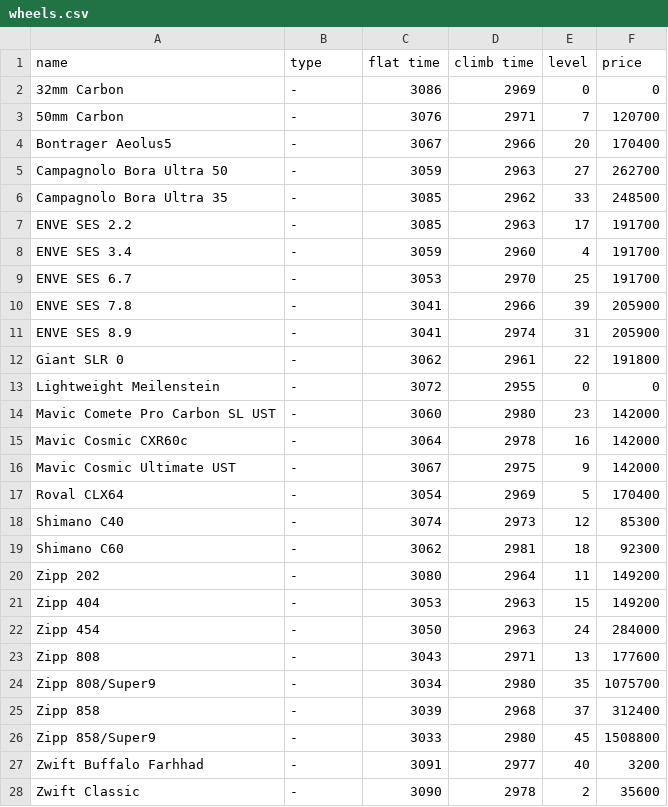
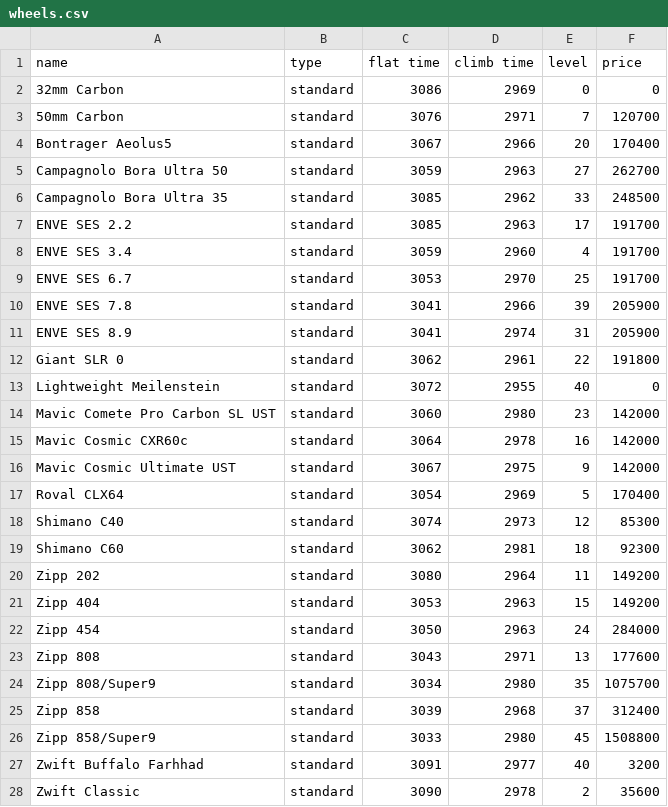
Before and after one commit to bennylp/zwift-training, a CSV file: data/wheels.csv, drawn as a sheet; only a part is shown; the diff covers the shown part only.

Commit message:
Added DTSwiss wheels

```diff
--- a/data/wheels.csv
+++ b/data/wheels.csv
@@ -1,28 +1,28 @@
 name,type,flat time,climb time,level,price
-32mm Carbon,-,3086,2969,0,0
-50mm Carbon,-,3076,2971,7,120700
-Bontrager Aeolus5,-,3067,2966,20,170400
-Campagnolo Bora Ultra 50,-,3059,2963,27,262700
-Campagnolo Bora Ultra 35,-,3085,2962,33,248500
-ENVE SES 2.2,-,3085,2963,17,191700
-ENVE SES 3.4,-,3059,2960,4,191700
-ENVE SES 6.7,-,3053,2970,25,191700
-ENVE SES 7.8,-,3041,2966,39,205900
-ENVE SES 8.9,-,3041,2974,31,205900
-Giant SLR 0,-,3062,2961,22,191800
-Lightweight Meilenstein,-,3072,2955,0,0
-Mavic Comete Pro Carbon SL UST,-,3060,2980,23,142000
-Mavic Cosmic CXR60c,-,3064,2978,16,142000
-Mavic Cosmic Ultimate UST,-,3067,2975,9,142000
-Roval CLX64,-,3054,2969,5,170400
-Shimano C40,-,3074,2973,12,85300
-Shimano C60,-,3062,2981,18,92300
-Zipp 202,-,3080,2964,11,149200
-Zipp 404,-,3053,2963,15,149200
-Zipp 454,-,3050,2963,24,284000
-Zipp 808,-,3043,2971,13,177600
-Zipp 808/Super9,-,3034,2980,35,1075700
-Zipp 858,-,3039,2968,37,312400
-Zipp 858/Super9,-,3033,2980,45,1508800
-Zwift Buffalo Farhhad,-,3091,2977,40,3200
-Zwift Classic,-,3090,2978,2,35600
+32mm Carbon,standard,3086,2969,0,0
+50mm Carbon,standard,3076,2971,7,120700
+Bontrager Aeolus5,standard,3067,2966,20,170400
+Campagnolo Bora Ultra 50,standard,3059,2963,27,262700
+Campagnolo Bora Ultra 35,standard,3085,2962,33,248500
+ENVE SES 2.2,standard,3085,2963,17,191700
+ENVE SES 3.4,standard,3059,2960,4,191700
+ENVE SES 6.7,standard,3053,2970,25,191700
+ENVE SES 7.8,standard,3041,2966,39,205900
+ENVE SES 8.9,standard,3041,2974,31,205900
+Giant SLR 0,standard,3062,2961,22,191800
+Lightweight Meilenstein,standard,3072,2955,40,0
+Mavic Comete Pro Carbon SL UST,standard,3060,2980,23,142000
+Mavic Cosmic CXR60c,standard,3064,2978,16,142000
+Mavic Cosmic Ultimate UST,standard,3067,2975,9,142000
+Roval CLX64,standard,3054,2969,5,170400
+Shimano C40,standard,3074,2973,12,85300
+Shimano C60,standard,3062,2981,18,92300
+Zipp 202,standard,3080,2964,11,149200
+Zipp 404,standard,3053,2963,15,149200
+Zipp 454,standard,3050,2963,24,284000
+Zipp 808,standard,3043,2971,13,177600
+Zipp 808/Super9,standard,3034,2980,35,1075700
+Zipp 858,standard,3039,2968,37,312400
+Zipp 858/Super9,standard,3033,2980,45,1508800
+Zwift Buffalo Farhhad,standard,3091,2977,40,3200
+Zwift Classic,standard,3090,2978,2,35600
```
Also changed, not shown: 1 added row and 1 edited cell elsewhere in this file.
